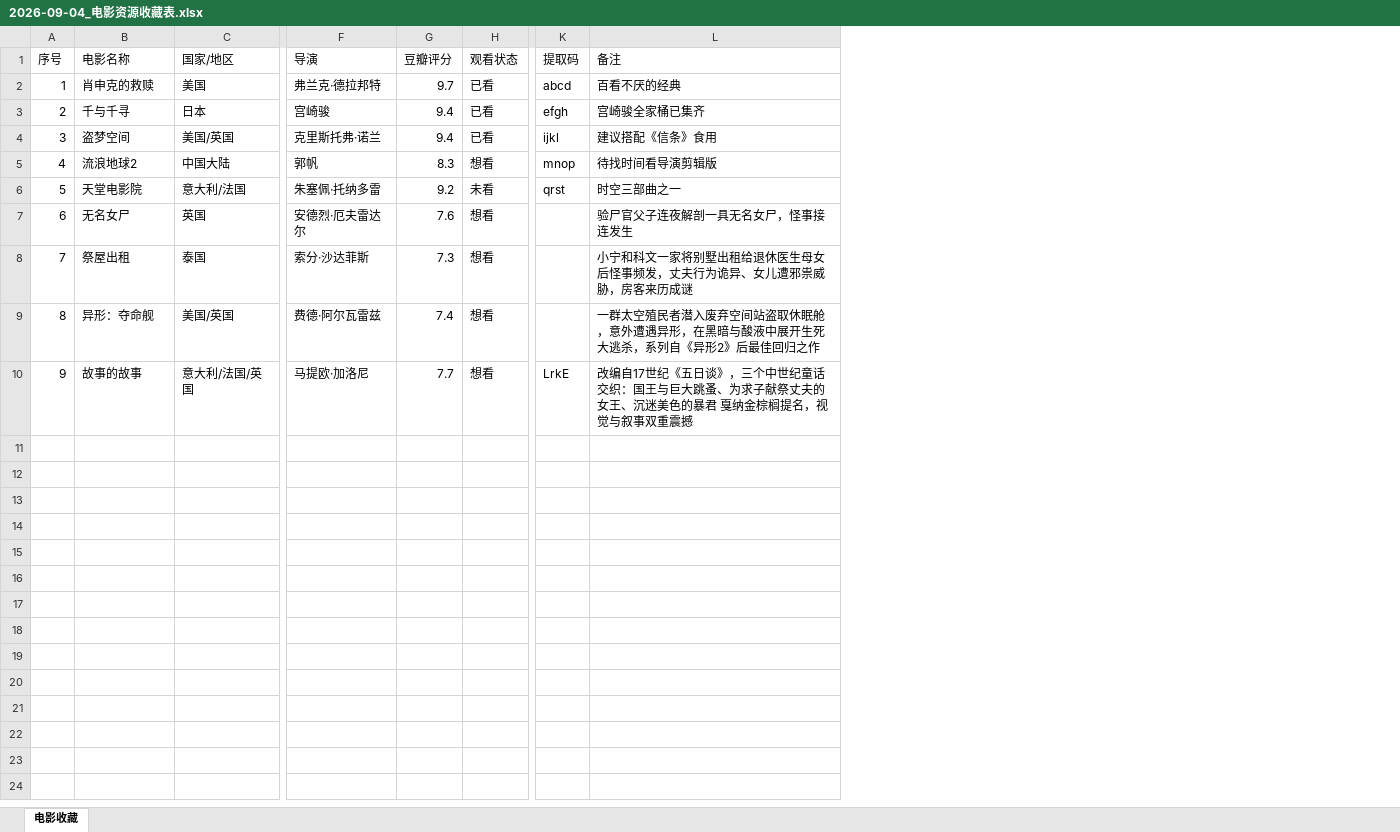
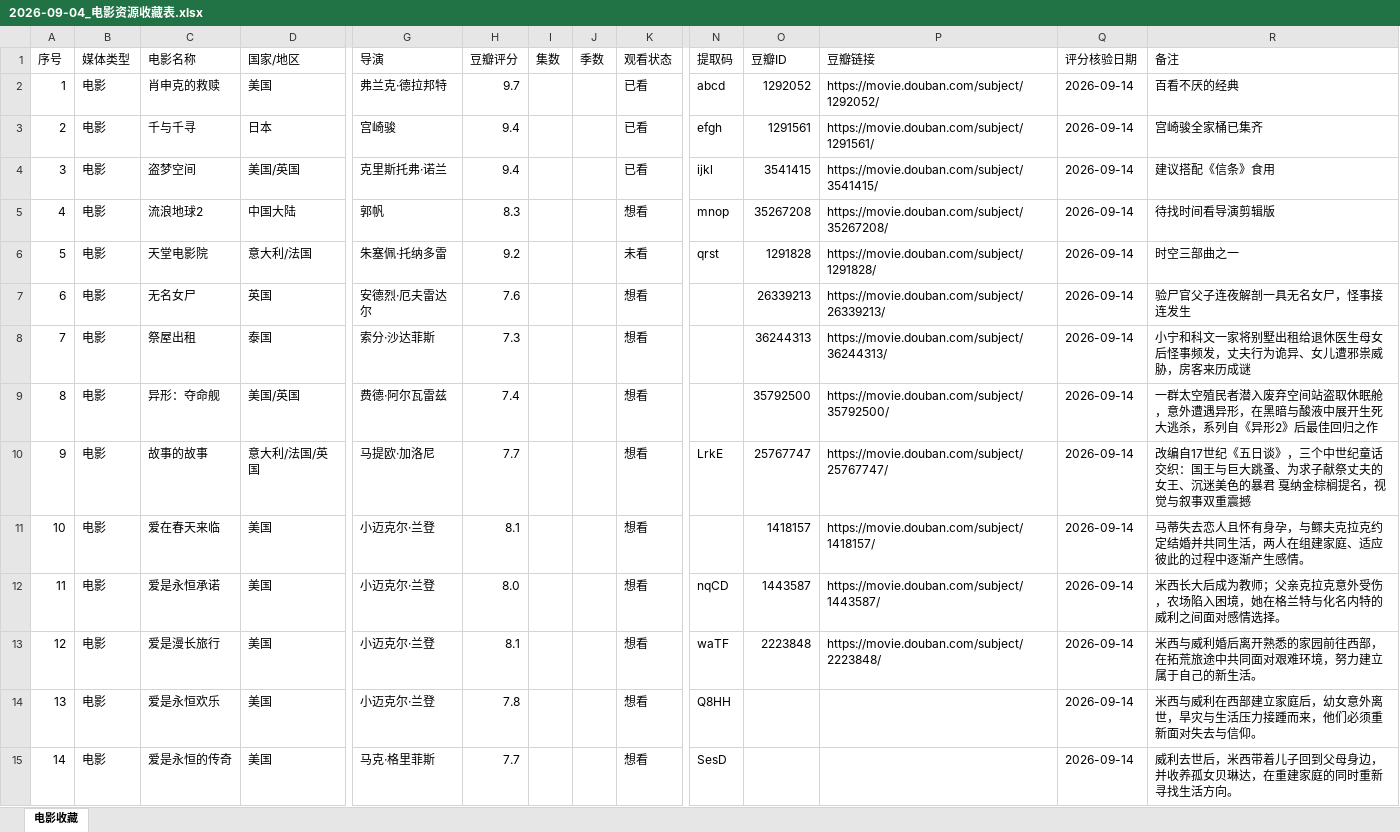
Before and after one commit to spsz831/yz-skills, an Excel workbook: douban-movie-collector/examples/2026-09-04_电影资源收藏表.xlsx, sheet 电影收藏, drawn as a sheet; only a part is shown, gaps mark what is left out; values as stored, in another font and other column widths than the file's, no cell formats; conditional formats not drawn; rows hold the shown columns only; the diff covers the shown part only; the diff names each change by its address in the sheet, - before the commit and + after, or states it on an @@ line.

Commit message:
Update douban movie collector canonical workbook

```diff
--- a/douban-movie-collector/examples/2026-09-04_电影资源收藏表.xlsx (sheet 电影收藏)
+++ b/douban-movie-collector/examples/2026-09-04_电影资源收藏表.xlsx (sheet 电影收藏)
+column B (媒体类型), rows 2-10: all 电影
+column I (集数), empty
+column J (季数), empty
+column O (豆瓣ID), rows 2-10: 1292052 | 1291561 | 3541415 | 35267208 | 1291828 | 26339213 | 36244313 | 35792500 | 25767747
+column P (豆瓣链接), rows 2-10: https://movie.douban.com/subject/1292052/ | https://movie.douban.com/subject/1291561/ | https://movie.douban.com/subject/3541415/ | https://movie.douban.com/subject/35267208/ | https://movie.douban.com/subject/1291828/ | https://movie.douban.com/subject/26339213/ | https://movie.douban.com/subject/36244313/ | https://movie.douban.com/subject/35792500/ | https://movie.douban.com/subject/25767747/
+column Q (评分核验日期), rows 2-10: all 2026-09-14
+row 11: 10 | 电影 | 爱在春天来临 | 美国 | 小迈克尔·兰登 | 8.1 |  |  | 想看 |  | 1418157 | https://movie.douban.com/subject/1418157/ | 2026-09-14 | 马蒂失去恋人且怀有身孕，与鳏夫克拉克约定结婚并共同生活，两人在组建家庭、适应彼此的过程中逐渐产生感情。
+row 12: 11 | 电影 | 爱是永恒承诺 | 美国 | 小迈克尔·兰登 | 8.0 |  |  | 想看 | nqCD | 1443587 | https://movie.douban.com/subject/1443587/ | 2026-09-14 | 米西长大后成为教师；父亲克拉克意外受伤，农场陷入困境，她在格兰特与化名内特的威利之间面对感情选择。
+row 13: 12 | 电影 | 爱是漫长旅行 | 美国 | 小迈克尔·兰登 | 8.1 |  |  | 想看 | waTF | 2223848 | https://movie.douban.com/subject/2223848/ | 2026-09-14 | 米西与威利婚后离开熟悉的家园前往西部，在拓荒旅途中共同面对艰难环境，努力建立属于自己的新生活。
+row 14: 13 | 电影 | 爱是永恒欢乐 | 美国 | 小迈克尔·兰登 | 7.8 |  |  | 想看 | Q8HH |  |  | 2026-09-14 | 米西与威利在西部建立家庭后，幼女意外离世，旱灾与生活压力接踵而来，他们必须重新面对失去与信仰。
+row 15: 14 | 电影 | 爱是永恒的传奇 | 美国 | 马克·格里菲斯 | 7.7 |  |  | 想看 | SesD |  |  | 2026-09-14 | 威利去世后，米西带着儿子回到父母身边，并收养孤女贝琳达，在重建家庭的同时重新寻找生活方向。
```
Also changed, not shown: 27 added rows elsewhere in this sheet, cell formats, 2 other files.
